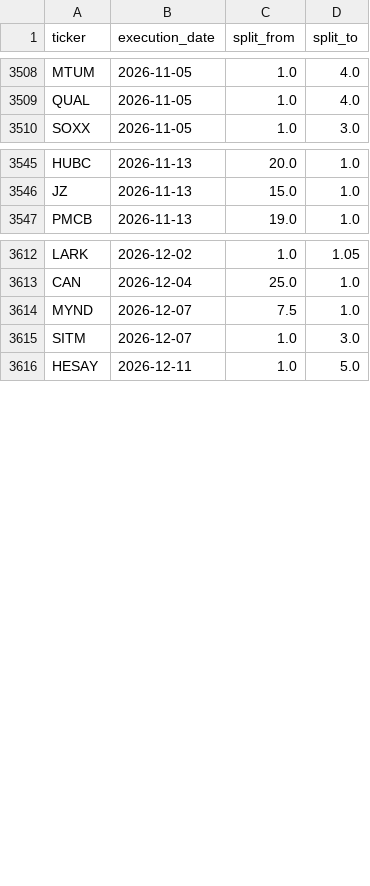
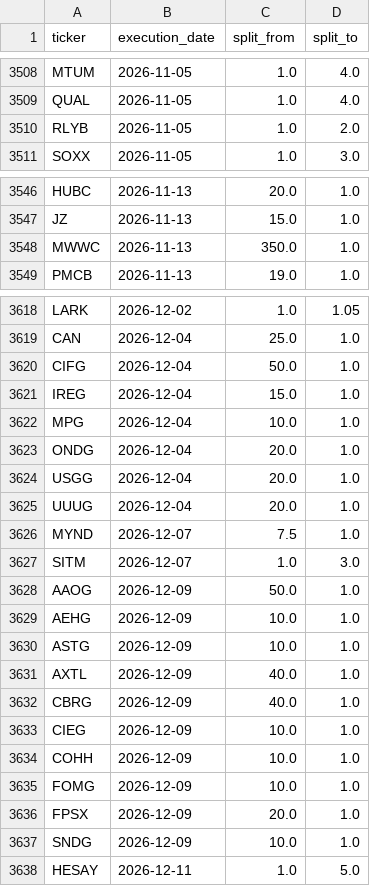
Before and after one commit to az123-stack/breadth-monitor, a CSV file: data/splits.csv, drawn as a sheet; only a part is shown, gaps mark what is left out; the diff covers the shown part only; the diff names each change by its address in the sheet, - before the commit and + after, or states it on an @@ line.

```diff
--- a/data/splits.csv
+++ b/data/splits.csv
+row 3510: RLYB | 2026-11-05 | 1.0 | 2.0
+row 3548: MWWC | 2026-11-13 | 350.0 | 1.0
+row 3620: CIFG | 2026-12-04 | 50.0 | 1.0
+row 3621: IREG | 2026-12-04 | 15.0 | 1.0
+row 3622: MPG | 2026-12-04 | 10.0 | 1.0
+row 3623: ONDG | 2026-12-04 | 20.0 | 1.0
+row 3624: USGG | 2026-12-04 | 20.0 | 1.0
+row 3625: UUUG | 2026-12-04 | 20.0 | 1.0
+row 3628: AAOG | 2026-12-09 | 50.0 | 1.0
+row 3629: AEHG | 2026-12-09 | 10.0 | 1.0
+row 3630: ASTG | 2026-12-09 | 10.0 | 1.0
+row 3631: AXTL | 2026-12-09 | 40.0 | 1.0
+row 3632: CBRG | 2026-12-09 | 40.0 | 1.0
+row 3633: CIEG | 2026-12-09 | 10.0 | 1.0
+row 3634: COHH | 2026-12-09 | 10.0 | 1.0
+row 3635: FOMG | 2026-12-09 | 10.0 | 1.0
+row 3636: FPSX | 2026-12-09 | 20.0 | 1.0
+row 3637: SNDG | 2026-12-09 | 10.0 | 1.0
```
Also changed, not shown: 4 added rows elsewhere in this file, data/breadth.csv, data/decision_log.csv, 7 other files.
